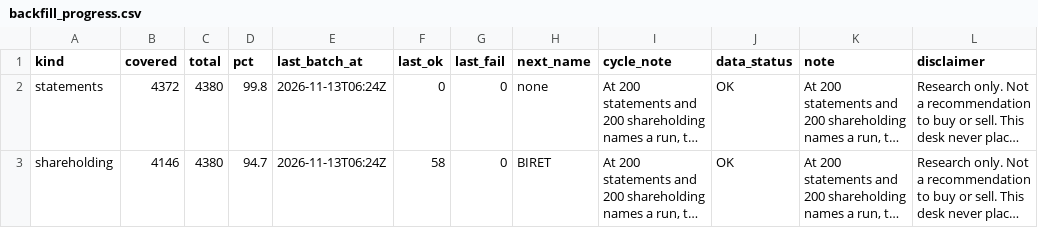
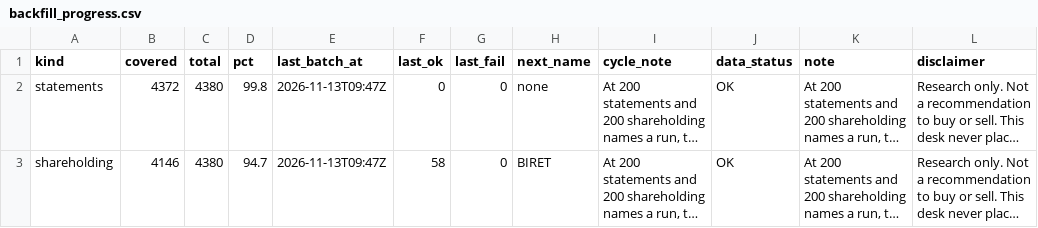
Before and after one commit to PatelNicknp/nicks-india-stock-desk, a CSV file: data/backfill_progress.csv, drawn as a sheet; long unchanged cells end in …; the diff names each change by its address in the sheet, - before the commit and + after, or states it on an @@ line.

Commit message:
Backfill financials and shareholding 2026-11-13T09:47Z

```diff
--- a/data/backfill_progress.csv
+++ b/data/backfill_progress.csv
-E2:E3 (last_batch_at): 2026-11-13T06:24Z
+E2:E3 (last_batch_at): 2026-11-13T09:47Z
```
Also changed, not shown: 1 other file.
